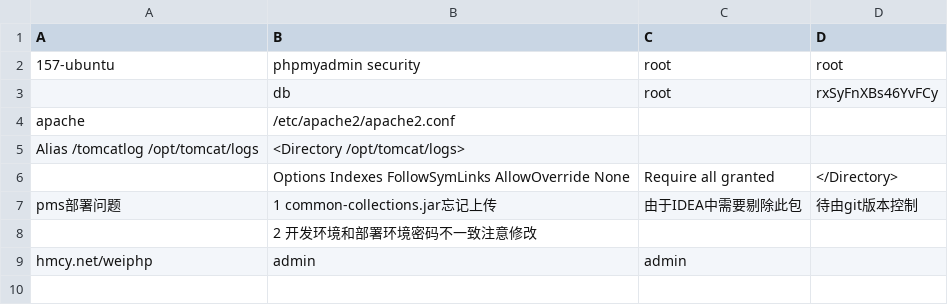
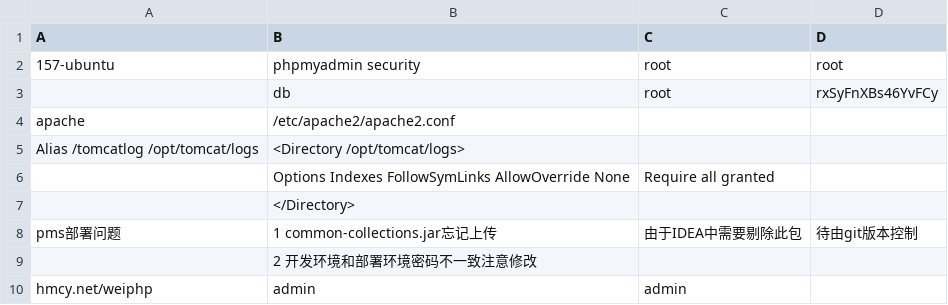
Before and after one commit to bsangwan/demo, a CSV file: 1_server/vps.csv, drawn as a sheet.

Commit message:
Alias Directory

```diff
--- a/1_server/vps.csv
+++ b/1_server/vps.csv
@@ -5,3 +5,4 @@ apache,/etc/apache2/apache2.conf,,
 Alias /tomcatlog /opt/tomcat/logs,<Directory /opt/tomcat/logs>,,
-,Options Indexes FollowSymLinks AllowOverride None,Require all granted,</Directory>
+,Options Indexes FollowSymLinks AllowOverride None,Require all granted,
+,</Directory>,,
 pms部署问题,1 common-collections.jar忘记上传,由于IDEA中需要剔除此包,待由git版本控制
```
Also changed, not shown: 2 other files.
